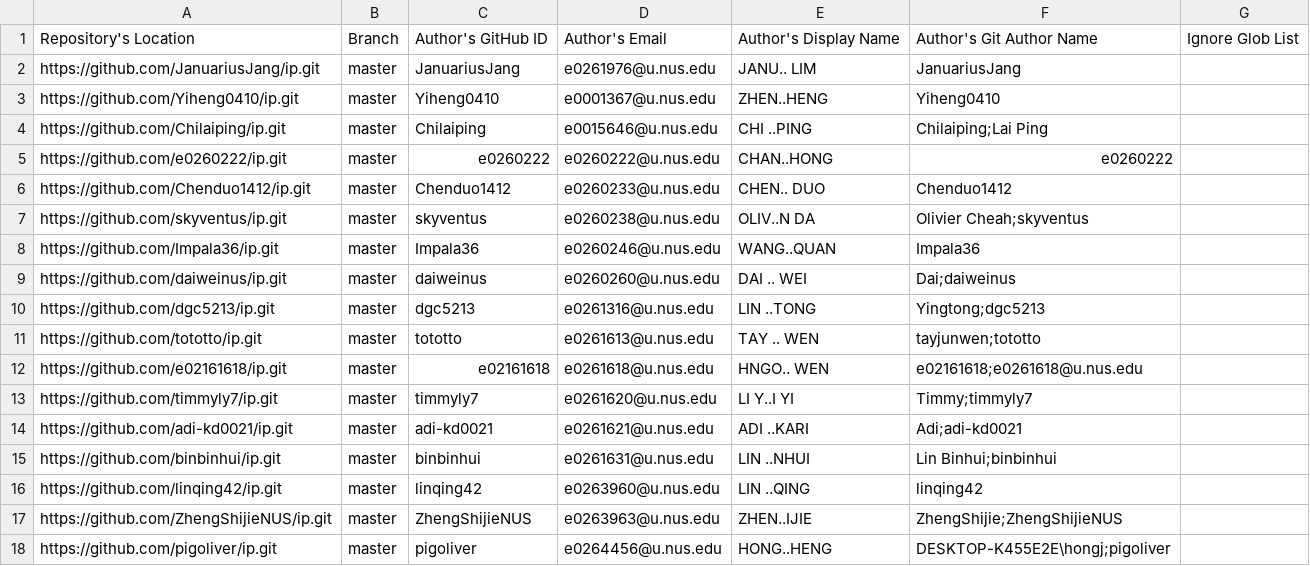
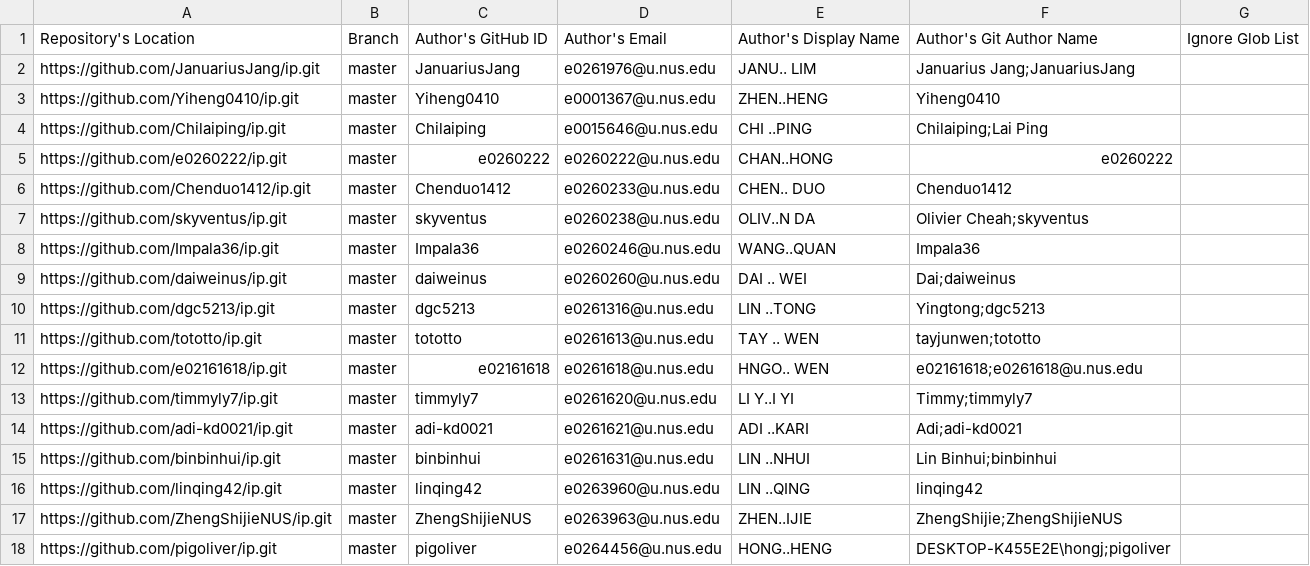
Before and after one commit to nus-tic4001-AY2021S1/tp-dashboard, a CSV file: configs/author-config.csv, drawn as a sheet.

```diff
--- a/configs/author-config.csv
+++ b/configs/author-config.csv
@@ -1,3 +1,3 @@
 Repository's Location,Branch,Author's GitHub ID,Author's Email,Author's Display Name,Author's Git Author Name,Ignore Glob List
-https://github.com/JanuariusJang/ip.git,master,JanuariusJang,e0261976@u.nus.edu,JANU.. LIM,JanuariusJang,
+https://github.com/JanuariusJang/ip.git,master,JanuariusJang,e0261976@u.nus.edu,JANU.. LIM,Januarius Jang;JanuariusJang,
 https://github.com/Yiheng0410/ip.git,master,Yiheng0410,e0001367@u.nus.edu,ZHEN..HENG,Yiheng0410,
```
Also changed, not shown: 1 other file.
